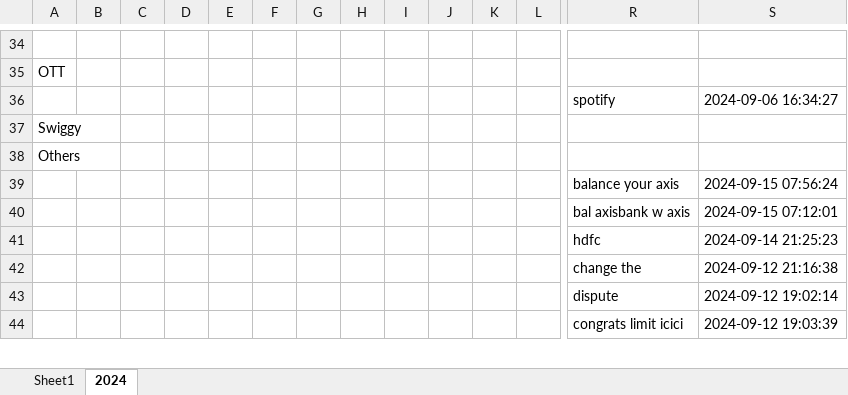
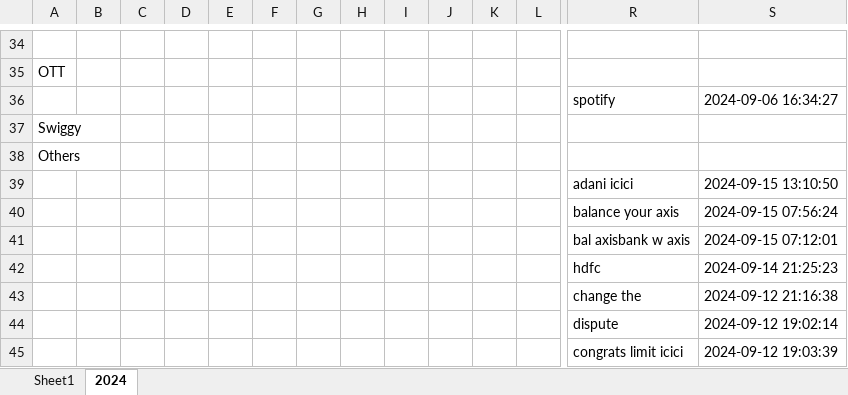
Before and after one commit to vinothvikas1987/LLM_Android, an Excel workbook: android.xlsx, sheet 2024, drawn as a sheet; only a part is shown, gaps mark what is left out; values as stored, in another font and other column widths than the file's, no borders; rows hold the shown columns only; the diff names each change by its address in the sheet, - before the commit and + after, or states it on an @@ line.

Commit message:
Update Excel file 2024-09-15 07:44:44.798447

```diff
--- a/android.xlsx (sheet 2024)
+++ b/android.xlsx (sheet 2024)
+row 39:  |  |  |  |  |  |  |  |  |  |  |  | adani icici | 2024-09-15 13:10:50
```
